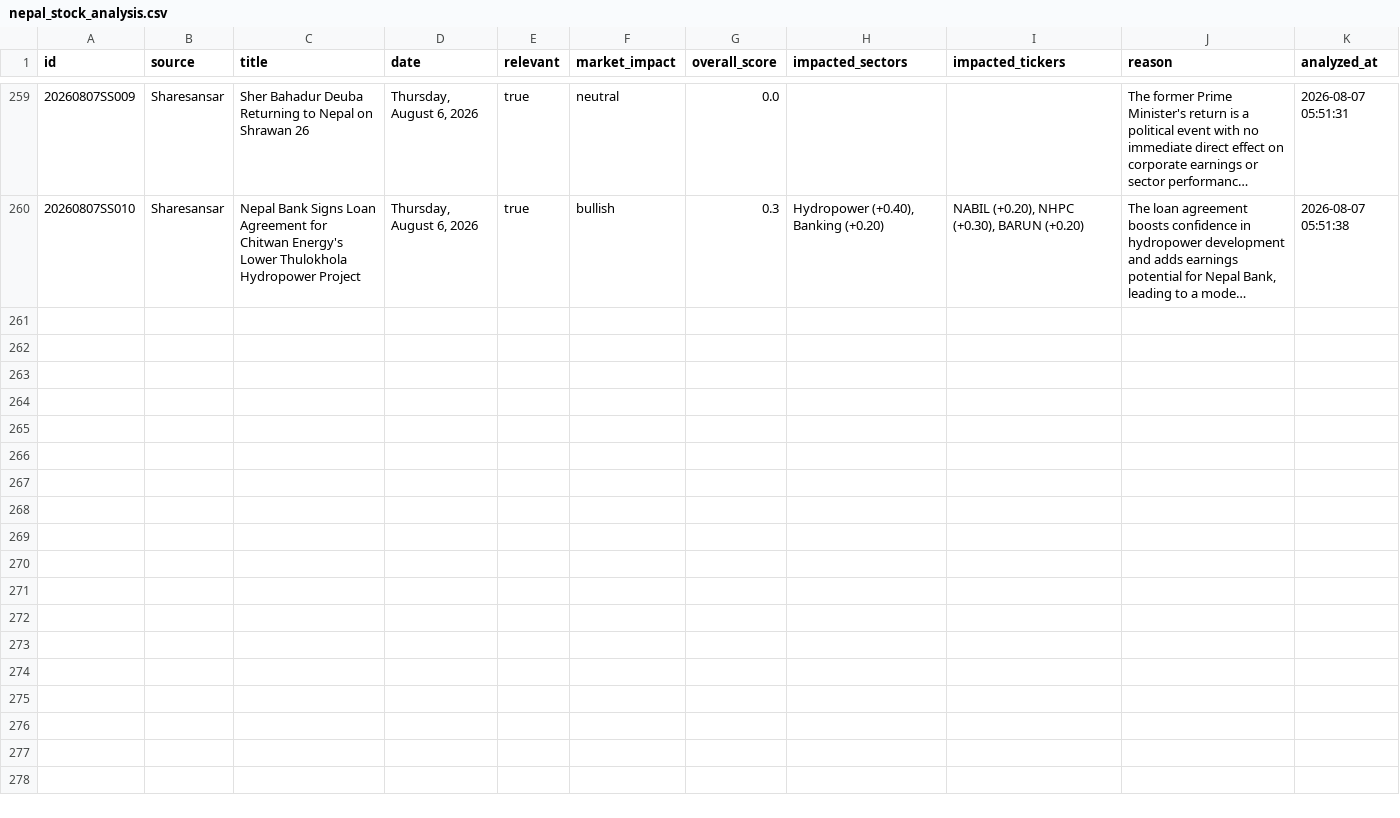
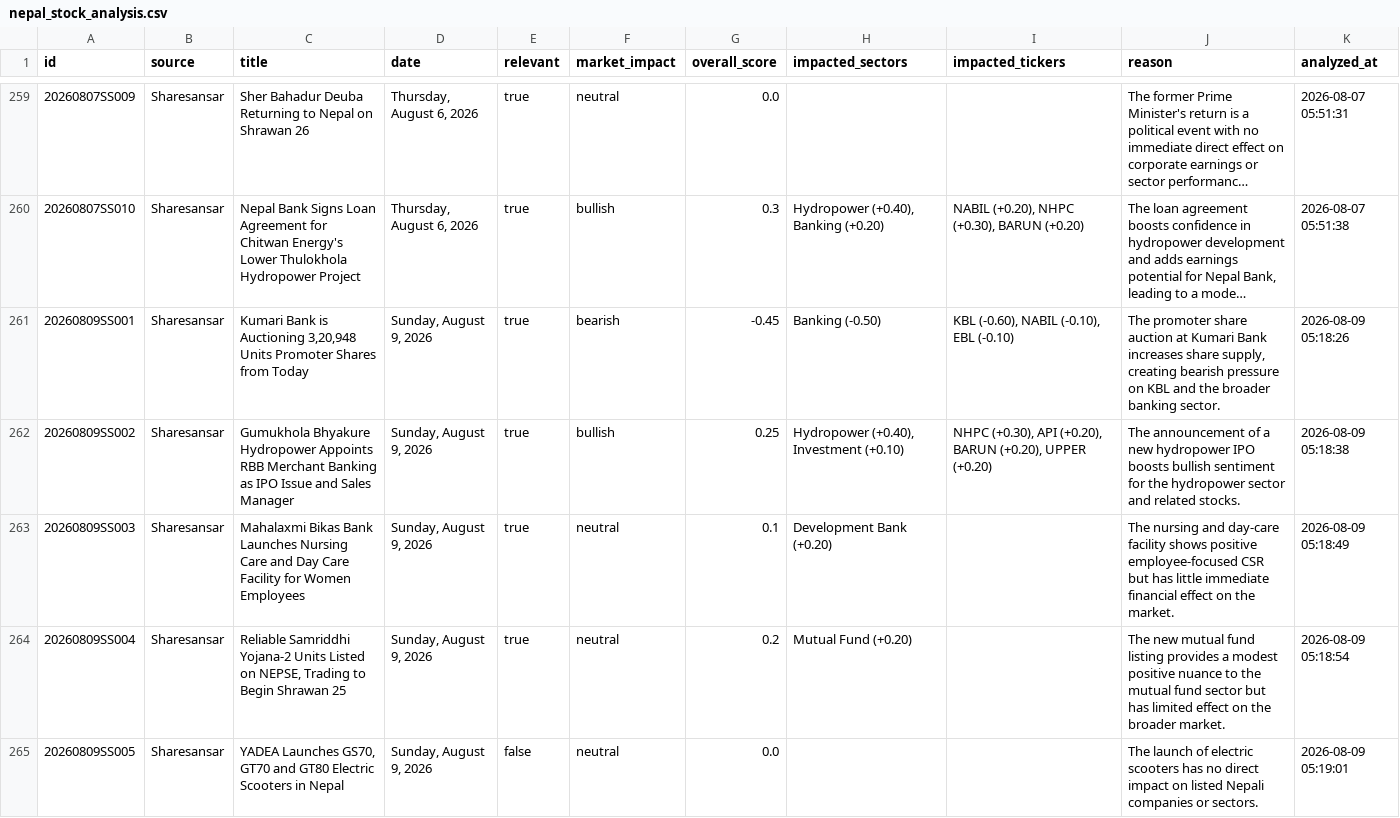
Before and after one commit to satyenraj/nepse-stock, a CSV file: data/nepal_stock_analysis.csv, drawn as a sheet; only a part is shown, gaps mark what is left out; long unchanged cells end in …; the diff covers the shown part only; the diff names each change by its address in the sheet, - before the commit and + after, or states it on an @@ line.

```diff
--- a/data/nepal_stock_analysis.csv
+++ b/data/nepal_stock_analysis.csv
+row 261: 20260809SS001 | Sharesansar | Kumari Bank is Auctioning 3,20,948 Units Promoter Shares from Today | Sunday, August 9, 2026 | true | bearish | -0.45 | Banking (-0.50) | KBL (-0.60), NABIL (-0.10), EBL (-0.10) | The promoter share auction at Kumari Bank increases share supply, creating bearish pressure on KBL and the broader banking sector. | 2026-08-09 05:18:26
+row 262: 20260809SS002 | Sharesansar | Gumukhola Bhyakure Hydropower Appoints RBB Merchant Banking as IPO Issue and Sales Manager | Sunday, August 9, 2026 | true | bullish | 0.25 | Hydropower (+0.40), Investment (+0.10) | NHPC (+0.30), API (+0.20), BARUN (+0.20), UPPER (+0.20) | The announcement of a new hydropower IPO boosts bullish sentiment for the hydropower sector and related stocks. | 2026-08-09 05:18:38
+row 263: 20260809SS003 | Sharesansar | Mahalaxmi Bikas Bank Launches Nursing Care and Day Care Facility for Women Employees | Sunday, August 9, 2026 | true | neutral | 0.1 | Development Bank (+0.20) |  | The nursing and day‑care facility shows positive employee‑focused CSR but has little immediate financial effect on the market. | 2026-08-09 05:18:49
+row 264: 20260809SS004 | Sharesansar | Reliable Samriddhi Yojana-2 Units Listed on NEPSE, Trading to Begin Shrawan 25 | Sunday, August 9, 2026 | true | neutral | 0.2 | Mutual Fund (+0.20) |  | The new mutual fund listing provides a modest positive nuance to the mutual fund sector but has limited effect on the broader market. | 2026-08-09 05:18:54
+row 265: 20260809SS005 | Sharesansar | YADEA Launches GS70, GT70 and GT80 Electric Scooters in Nepal | Sunday, August 9, 2026 | false | neutral | 0.0 |  |  | The launch of electric scooters has no direct impact on listed Nepali companies or sectors. | 2026-08-09 05:19:01
```
Also changed, not shown: 5 added rows elsewhere in this file, 1 other file.
